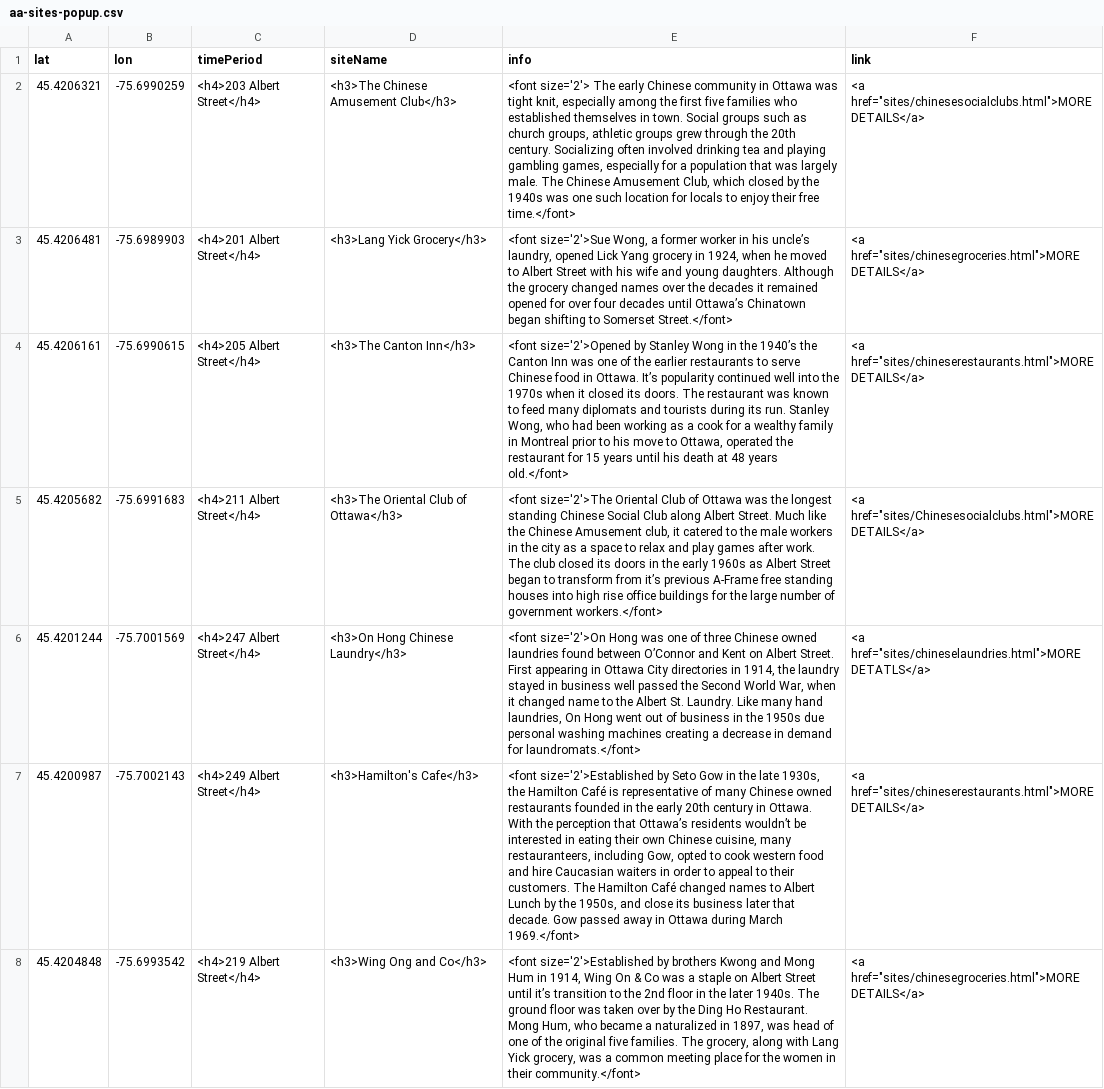
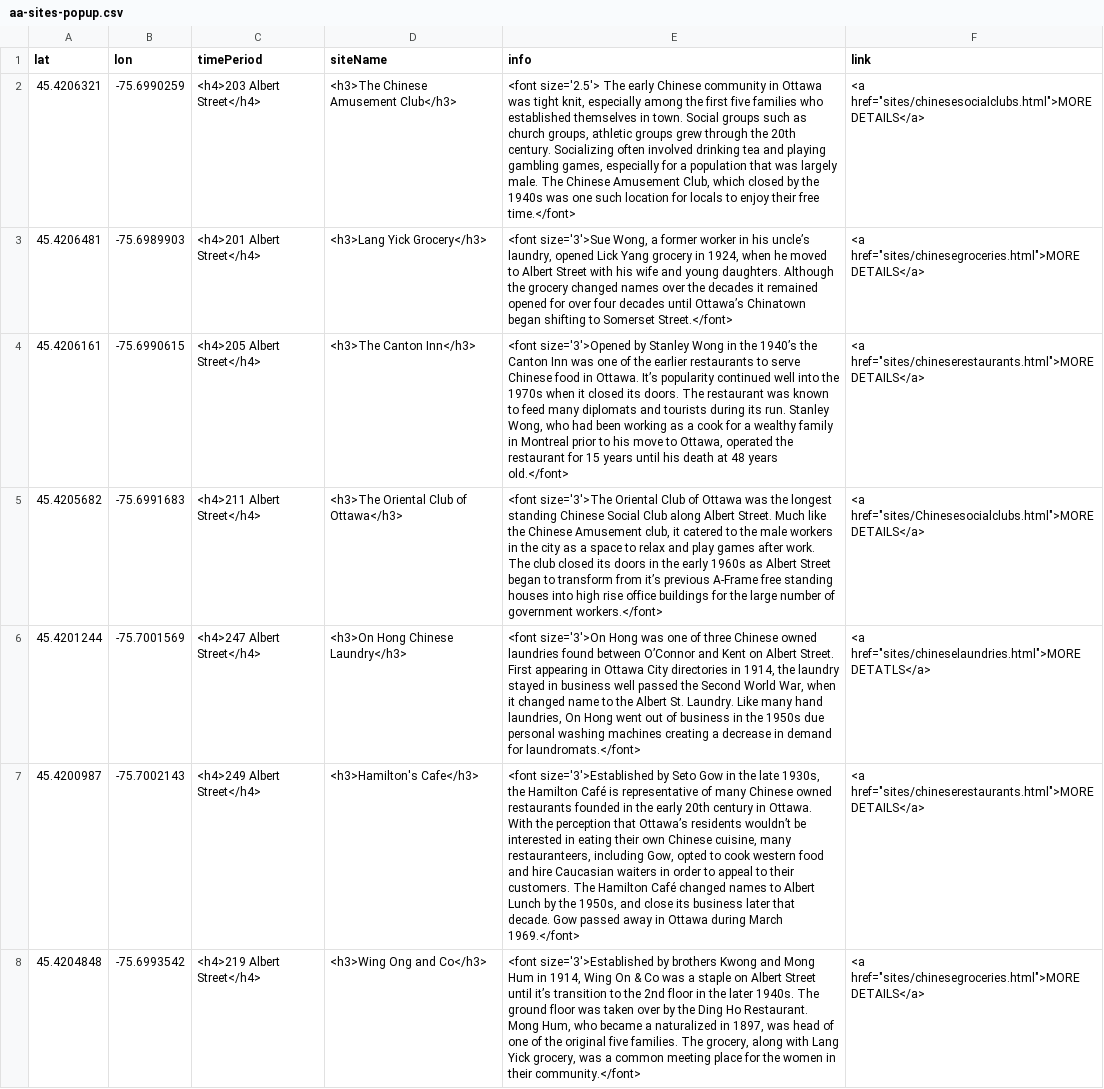
Before and after one commit to nathpicard/Old-Chinatown-Ottawa, a CSV file: sites/aa-sites-popup.csv, drawn as a sheet; the diff names each change by its address in the sheet, - before the commit and + after, or states it on an @@ line.

Commit message:
Update aa-sites-popup.csv

```diff
--- a/sites/aa-sites-popup.csv
+++ b/sites/aa-sites-popup.csv
-E2 (info): <font size='2'> The early…
+E2 (info): <font size='2.5'> The early…
-E3 (info): <font size='2'>Sue Wong, a…
+E3 (info): <font size='3'>Sue Wong, a…
-E4 (info): <font size='2'>Opened by Stanley…
+E4 (info): <font size='3'>Opened by Stanley…
-E5 (info): <font size='2'>The Oriental Club…
+E5 (info): <font size='3'>The Oriental Club…
-E6 (info): <font size='2'>On Hong was…
+E6 (info): <font size='3'>On Hong was…
-E7 (info): <font size='2'>Established by Seto…
+E7 (info): <font size='3'>Established by Seto…
-E8 (info): <font size='2'>Established by brothers…
+E8 (info): <font size='3'>Established by brothers…
```
